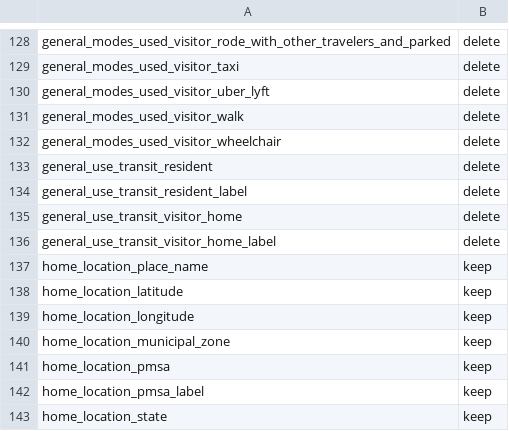
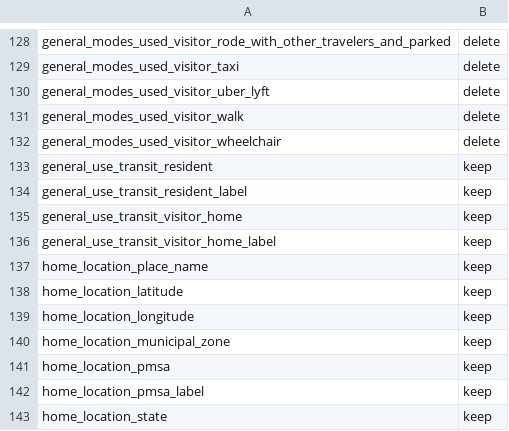
Before and after one commit to SANDAG/Survey_Airport, a CSV file: data/processed/columns_to_keep.csv, drawn as a sheet; only a part is shown, gaps mark what is left out.

```diff
--- a/data/processed/columns_to_keep.csv
+++ b/data/processed/columns_to_keep.csv
@@ -132,6 +132,6 @@ general_modes_used_visitor_walk,delete
 general_modes_used_visitor_wheelchair,delete
-general_use_transit_resident,delete
-general_use_transit_resident_label,delete
-general_use_transit_visitor_home,delete
-general_use_transit_visitor_home_label,delete
+general_use_transit_resident,keep
+general_use_transit_resident_label,keep
+general_use_transit_visitor_home,keep
+general_use_transit_visitor_home_label,keep
 home_location_place_name,keep
```
Also changed, not shown: 6 other files.
